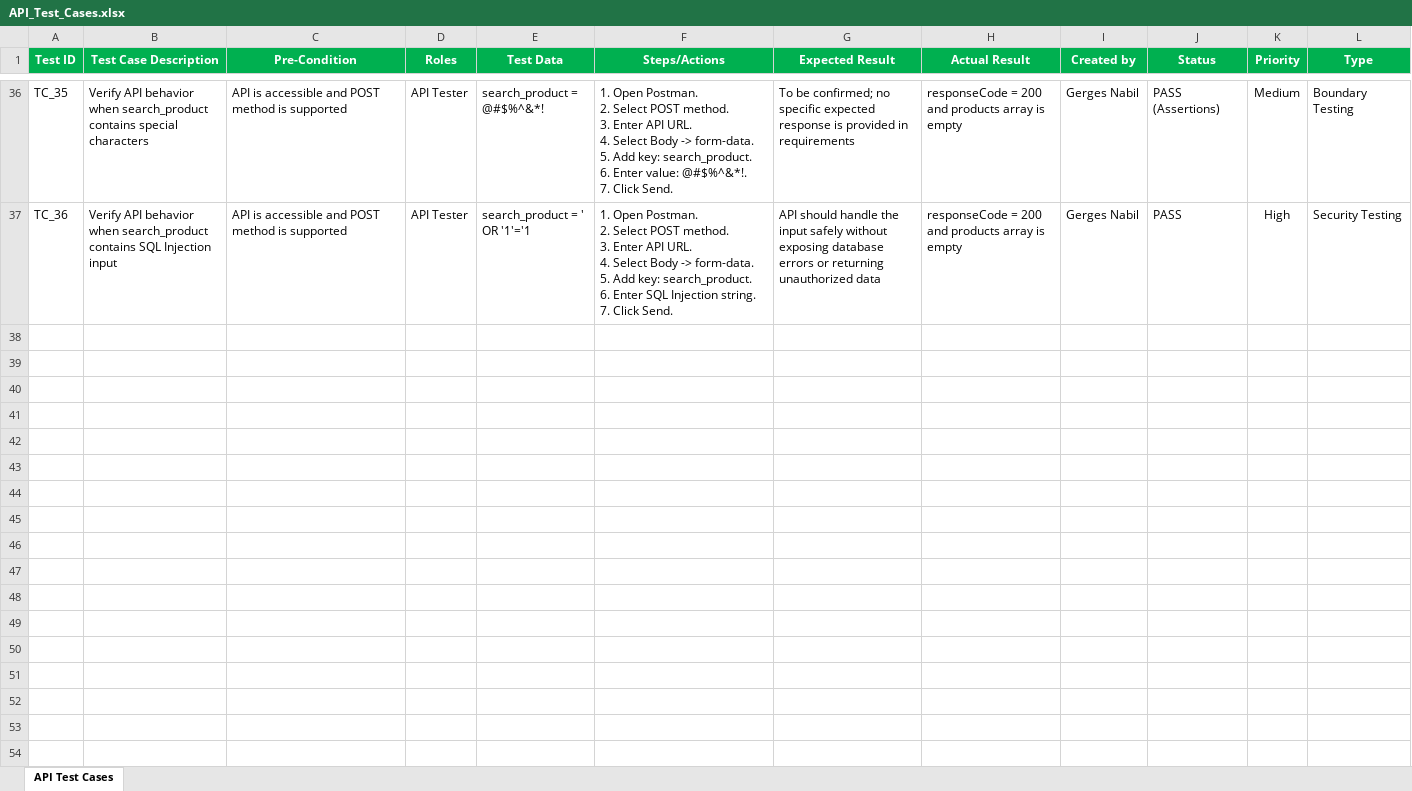
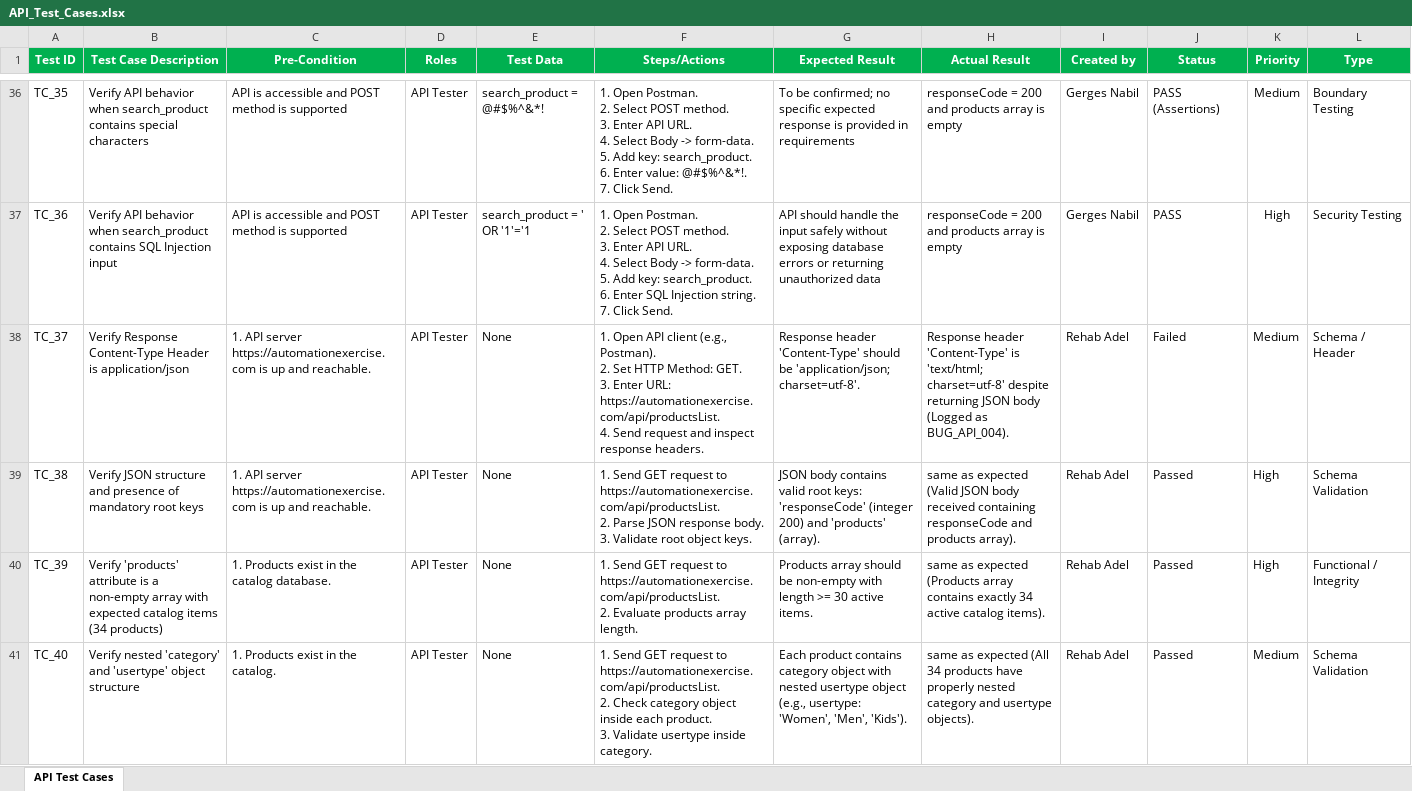
Before and after one commit to Daniel-Lamie95/CAI5_SWD6_S4-DEPI5_Team1, an Excel workbook: Api Testing/API_Test_Cases.xlsx, sheet API Test Cases, drawn as a sheet; only a part is shown, gaps mark what is left out; values as stored, in another font and other column widths than the file's, no borders; ↵ is a line break in a cell; the diff covers the shown part only; the diff names each change by its address in the sheet, - before the commit and + after, or states it on an @@ line.

Commit message:
Add remaining Member 1 test cases and bug report to shared team sheets

```diff
--- a/Api Testing/API_Test_Cases.xlsx (sheet API Test Cases)
+++ b/Api Testing/API_Test_Cases.xlsx (sheet API Test Cases)
+row 38: TC_37 | Verify Response Content-Type Header is application/json | 1. API server https://automationexercise.com is up and reachable. | API Tester | None | 1. Open API client (e.g., Postman). ↵ 2. Set HTTP Method: GET. ↵ 3. Enter URL: https://automationexercise.com/api/productsList. ↵ 4. Send request and inspect response headers. | Response header 'Content-Type' should be 'application/json; charset=utf-8'. | Response header 'Content-Type' is 'text/html; charset=utf-8' despite returning JSON body (Logged as BUG_API_004). | Rehab Adel | Failed | Medium | Schema / Header
+row 39: TC_38 | Verify JSON structure and presence of mandatory root keys | 1. API server https://automationexercise.com is up and reachable. | API Tester | None | 1. Send GET request to https://automationexercise.com/api/productsList. ↵ 2. Parse JSON response body. ↵ 3. Validate root object keys. | JSON body contains valid root keys: 'responseCode' (integer 200) and 'products' (array). | same as expected (Valid JSON body received containing responseCode and products array). | Rehab Adel | Passed | High | Schema Validation
+row 40: TC_39 | Verify 'products' attribute is a non-empty array with expected catalog items (34 products) | 1. Products exist in the catalog database. | API Tester | None | 1. Send GET request to https://automationexercise.com/api/productsList. ↵ 2. Evaluate products array length. | Products array should be non-empty with length >= 30 active items. | same as expected (Products array contains exactly 34 active catalog items). | Rehab Adel | Passed | High | Functional / Integrity
+row 41: TC_40 | Verify nested 'category' and 'usertype' object structure | 1. Products exist in the catalog. | API Tester | None | 1. Send GET request to https://automationexercise.com/api/productsList. ↵ 2. Check category object inside each product. ↵ 3. Validate usertype inside category. | Each product contains category object with nested usertype object (e.g., usertype: 'Women', 'Men', 'Kids'). | same as expected (All 34 products have properly nested category and usertype objects). | Rehab Adel | Passed | Medium | Schema Validation
```
Also changed, not shown: 10 added rows elsewhere in this sheet, Api Testing/API_Bugs.xlsx, 1 other file.
